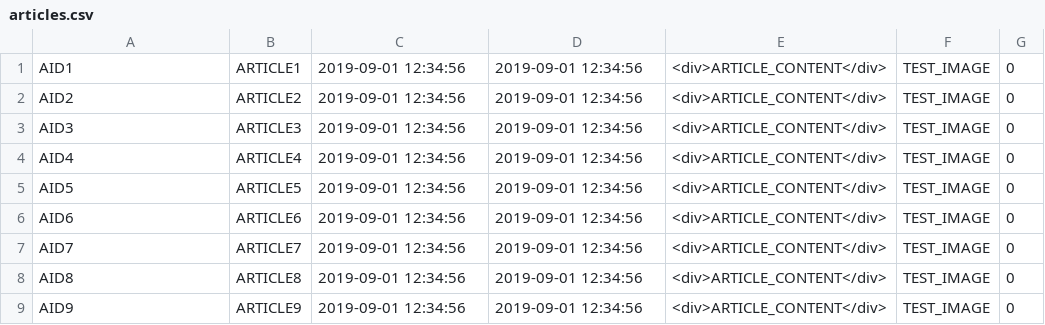
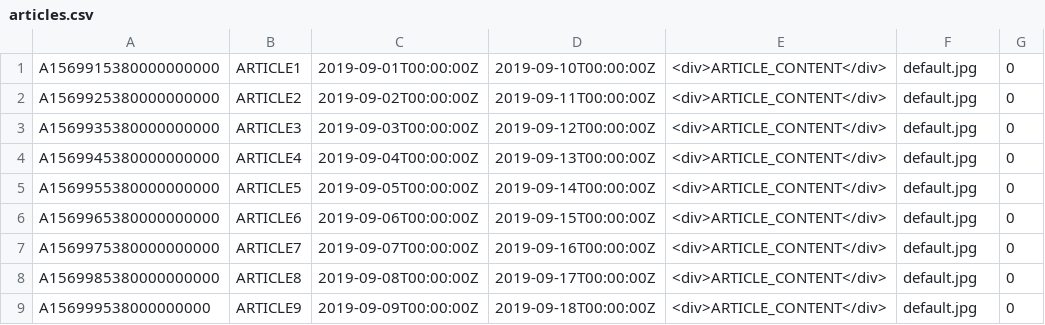
Before and after one commit to champon1020/argus, a CSV file: docker/db/data/articles.csv, drawn as a sheet.

```diff
--- a/docker/db/data/articles.csv
+++ b/docker/db/data/articles.csv
@@ -1,9 +1,9 @@
-"AID1","ARTICLE1","2019-09-01 12:34:56","2019-09-01 12:34:56","<div>ARTICLE_CONTENT</div>","TEST_IMAGE",0
-"AID2","ARTICLE2","2019-09-01 12:34:56","2019-09-01 12:34:56","<div>ARTICLE_CONTENT</div>","TEST_IMAGE",0
-"AID3","ARTICLE3","2019-09-01 12:34:56","2019-09-01 12:34:56","<div>ARTICLE_CONTENT</div>","TEST_IMAGE",0
-"AID4","ARTICLE4","2019-09-01 12:34:56","2019-09-01 12:34:56","<div>ARTICLE_CONTENT</div>","TEST_IMAGE",0
-"AID5","ARTICLE5","2019-09-01 12:34:56","2019-09-01 12:34:56","<div>ARTICLE_CONTENT</div>","TEST_IMAGE",0
-"AID6","ARTICLE6","2019-09-01 12:34:56","2019-09-01 12:34:56","<div>ARTICLE_CONTENT</div>","TEST_IMAGE",0
-"AID7","ARTICLE7","2019-09-01 12:34:56","2019-09-01 12:34:56","<div>ARTICLE_CONTENT</div>","TEST_IMAGE",0
-"AID8","ARTICLE8","2019-09-01 12:34:56","2019-09-01 12:34:56","<div>ARTICLE_CONTENT</div>","TEST_IMAGE",0
-"AID9","ARTICLE9","2019-09-01 12:34:56","2019-09-01 12:34:56","<div>ARTICLE_CONTENT</div>","TEST_IMAGE",0
+"A1569915380000000000","ARTICLE1","2019-09-01T00:00:00Z","2019-09-10T00:00:00Z","<div>ARTICLE_CONTENT</div>","default.jpg",0
+"A1569925380000000000","ARTICLE2","2019-09-02T00:00:00Z","2019-09-11T00:00:00Z","<div>ARTICLE_CONTENT</div>","default.jpg",0
+"A1569935380000000000","ARTICLE3","2019-09-03T00:00:00Z","2019-09-12T00:00:00Z","<div>ARTICLE_CONTENT</div>","default.jpg",0
+"A1569945380000000000","ARTICLE4","2019-09-04T00:00:00Z","2019-09-13T00:00:00Z","<div>ARTICLE_CONTENT</div>","default.jpg",0
+"A1569955380000000000","ARTICLE5","2019-09-05T00:00:00Z","2019-09-14T00:00:00Z","<div>ARTICLE_CONTENT</div>","default.jpg",0
+"A1569965380000000000","ARTICLE6","2019-09-06T00:00:00Z","2019-09-15T00:00:00Z","<div>ARTICLE_CONTENT</div>","default.jpg",0
+"A1569975380000000000","ARTICLE7","2019-09-07T00:00:00Z","2019-09-16T00:00:00Z","<div>ARTICLE_CONTENT</div>","default.jpg",0
+"A1569985380000000000","ARTICLE8","2019-09-08T00:00:00Z","2019-09-17T00:00:00Z","<div>ARTICLE_CONTENT</div>","default.jpg",0
+"A156999538000000000","ARTICLE9","2019-09-09T00:00:00Z","2019-09-18T00:00:00Z","<div>ARTICLE_CONTENT</div>","default.jpg",0
```
Also changed, not shown: docker/db/data/drafts.csv, 26 other files.
